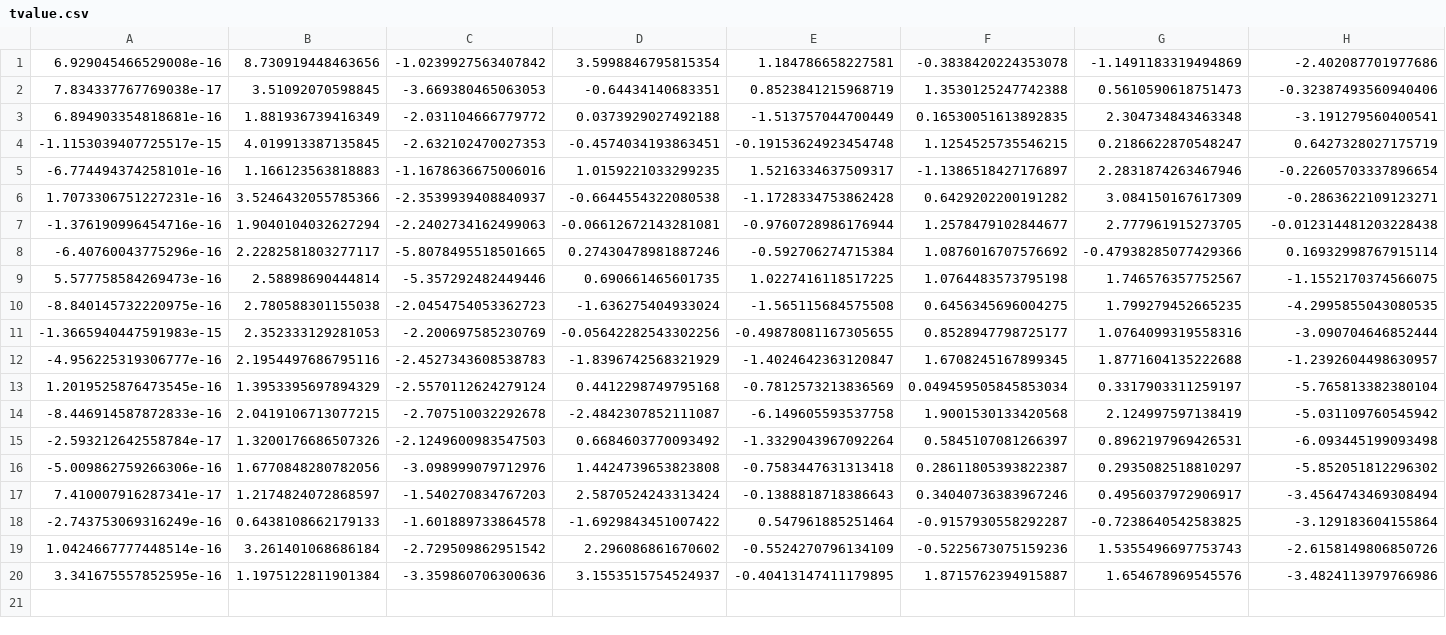
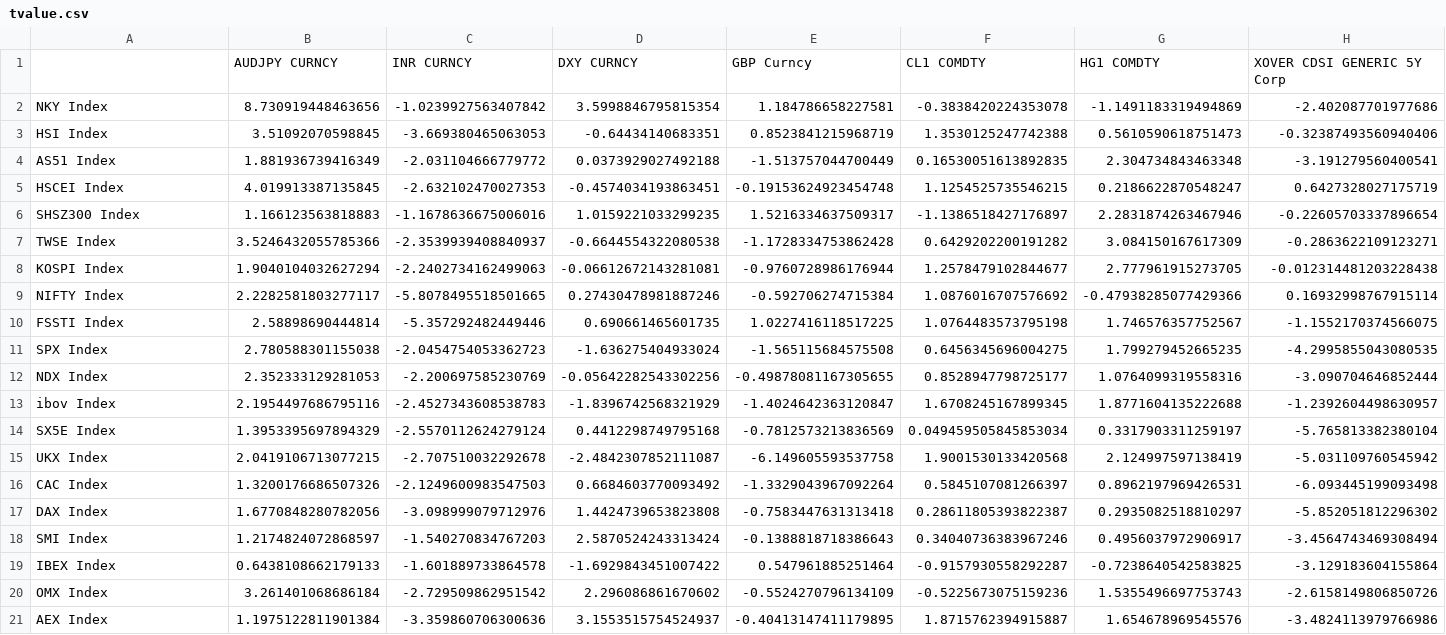
Before and after one commit to gerald-liu/FINA5840, a CSV file: HW2/tvalue.csv, drawn as a sheet; only a part is shown; addresses are those after the commit; rows hold the shown columns only; the diff names each change by its address in the sheet, - before the commit and + after, or states it on an @@ line.

```diff
--- a/HW2/tvalue.csv
+++ b/HW2/tvalue.csv
+row 1:  | AUDJPY CURNCY | INR CURNCY | DXY CURNCY | GBP Curncy | CL1 COMDTY | HG1 COMDTY | XOVER CDSI GENERIC 5Y Corp
-A2: 6.929045466529008e-16
+A2: NKY Index
-A3: 7.834337767769038e-17
+A3: HSI Index
-A4: 6.894903354818681e-16
+A4: AS51 Index
-A5: -1.1153039407725517e-15
+A5: HSCEI Index
-A6: -6.774494374258101e-16
+A6: SHSZ300 Index
-A7: 1.7073306751227231e-16
+A7: TWSE Index
-A8: -1.376190996454716e-16
+A8: KOSPI Index
-A9: -6.40760043775296e-16
+A9: NIFTY Index
-A10: 5.577758584269473e-16
+A10: FSSTI Index
-A11: -8.840145732220975e-16
+A11: SPX Index
-A12: -1.3665940447591983e-15
+A12: NDX Index
-A13: -4.956225319306777e-16
+A13: ibov Index
-A14: 1.2019525876473545e-16
+A14: SX5E Index
-A15: -8.446914587872833e-16
+A15: UKX Index
-A16: -2.593212642558784e-17
+A16: CAC Index
-A17: -5.009862759266306e-16
+A17: DAX Index
-A18: 7.410007916287341e-17
+A18: SMI Index
-A19: -2.743753069316249e-16
+A19: IBEX Index
-A20: 1.0424667777448514e-16
+A20: OMX Index
-A21: 3.341675557852595e-16
+A21: AEX Index
```
Also changed, not shown: HW2/Rsq.csv, HW2/beta.csv, 2 other files.
